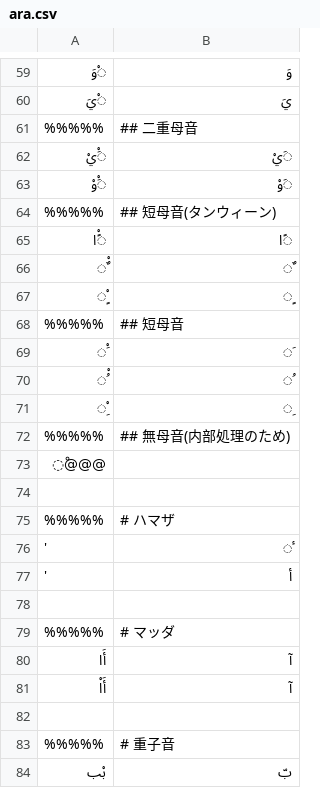
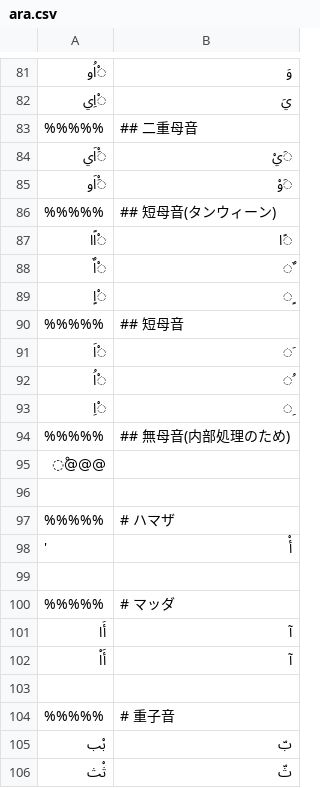
Before and after one commit to hulinguistics/huling, a CSV file: src/public/conv/ara.csv, drawn as a sheet; only a part is shown, gaps mark what is left out; the shorter side is filled out with more unchanged rows; removed rows and columns are numbered as before the commit, all else as after; the diff covers the shown part only; the diff names each change by its address in the sheet, - before the commit and + after, or states it on an @@ line.

```diff
--- a/src/public/conv/ara.csv
+++ b/src/public/conv/ara.csv
-A81: ْوَ
+A81: ْاُو
-A82: ْيَ
+A82: ْاِي
-A84: َْيْ
+A84: َْاَي
-A85: َْوْ
+A85: َْاَو
-A87: ًْا
+A87: ْاًا
-A88: ٌْ
+A88: ْاٌ
-A89: ٍْ
+A89: ْاٍ
-A91: َْ
+A91: ْاَ
-A92: ُْ
+A92: ْاُ
-A93: ِْ
+A93: ْاِ
-row 76: ' | ٔ
-B98: أ
+B98: أْ
```
Also changed, not shown: 27 added rows, 1 moved row and 12 edited cells elsewhere in this file.
